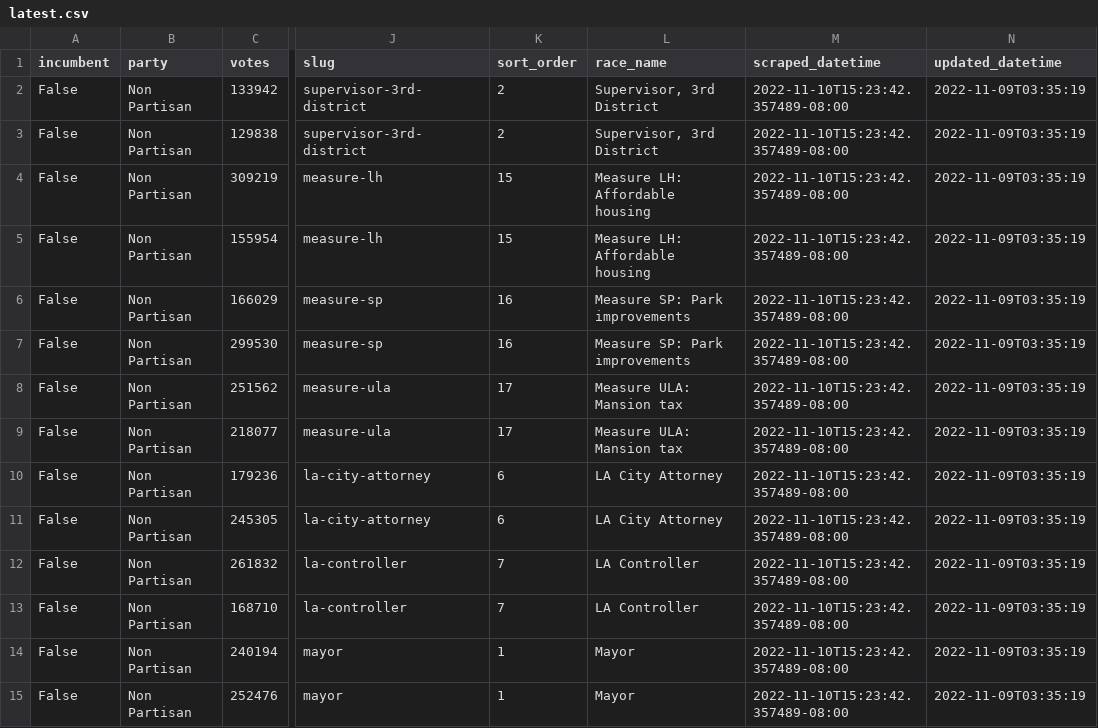
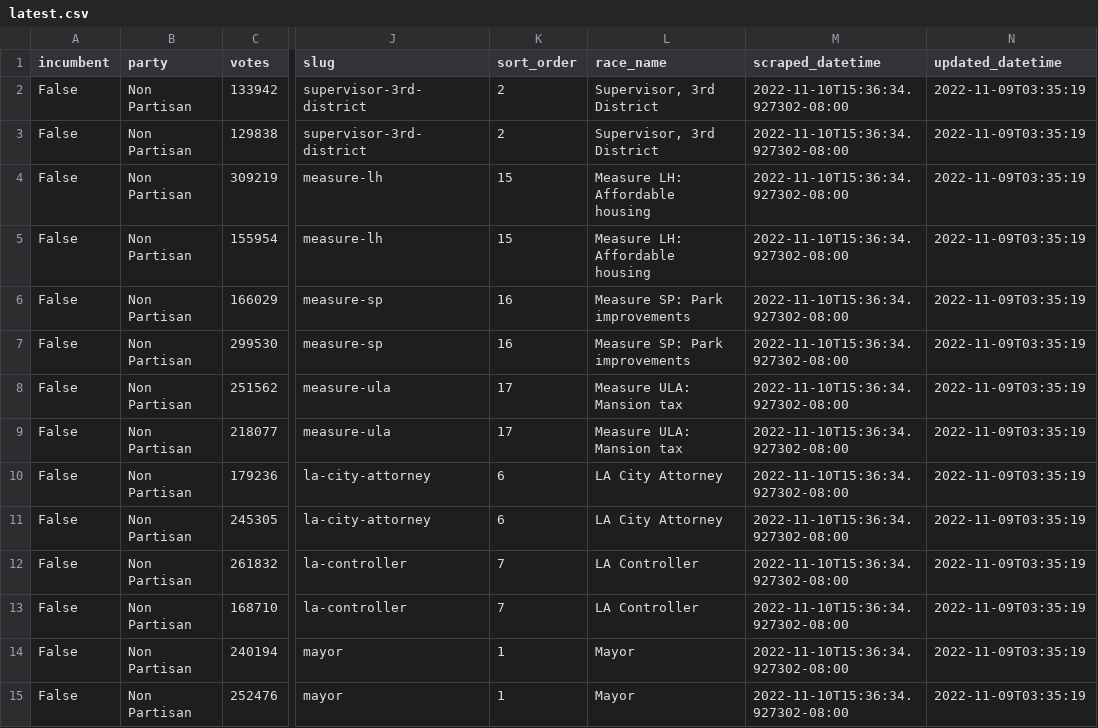
Before and after one commit to biglocalnews/local-election-results-etl, a CSV file: data/transformed/los_angeles_county/latest.csv, drawn as a sheet; only a part is shown, gaps mark what is left out; the diff covers the shown part only; the diff names each change by its address in the sheet, - before the commit and + after, or states it on an @@ line.

```diff
--- a/data/transformed/los_angeles_county/latest.csv
+++ b/data/transformed/los_angeles_county/latest.csv
-M2:M15 (scraped_datetime): 2022-11-10T15:23:42.357489-08:00
+M2:M15 (scraped_datetime): 2022-11-10T15:36:34.927302-08:00
```
Also changed, not shown: 94 edited cells elsewhere in this file, data/transformed/ca_secretary_of_state/latest.csv.
